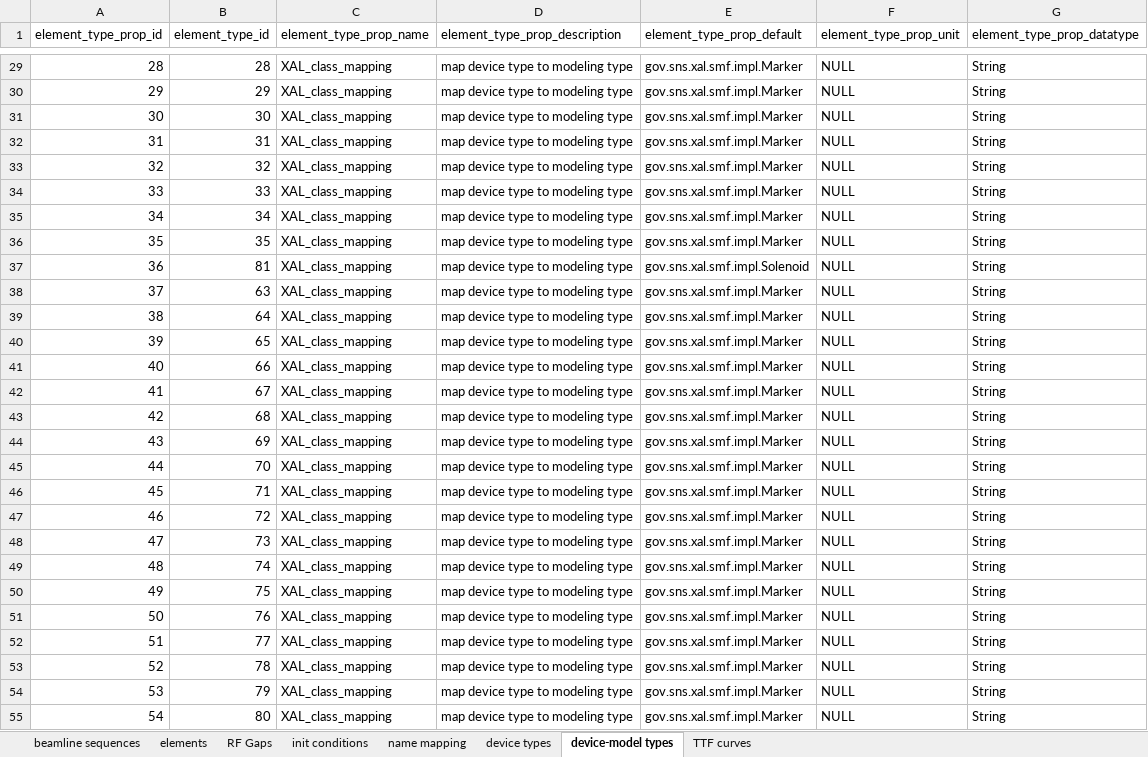
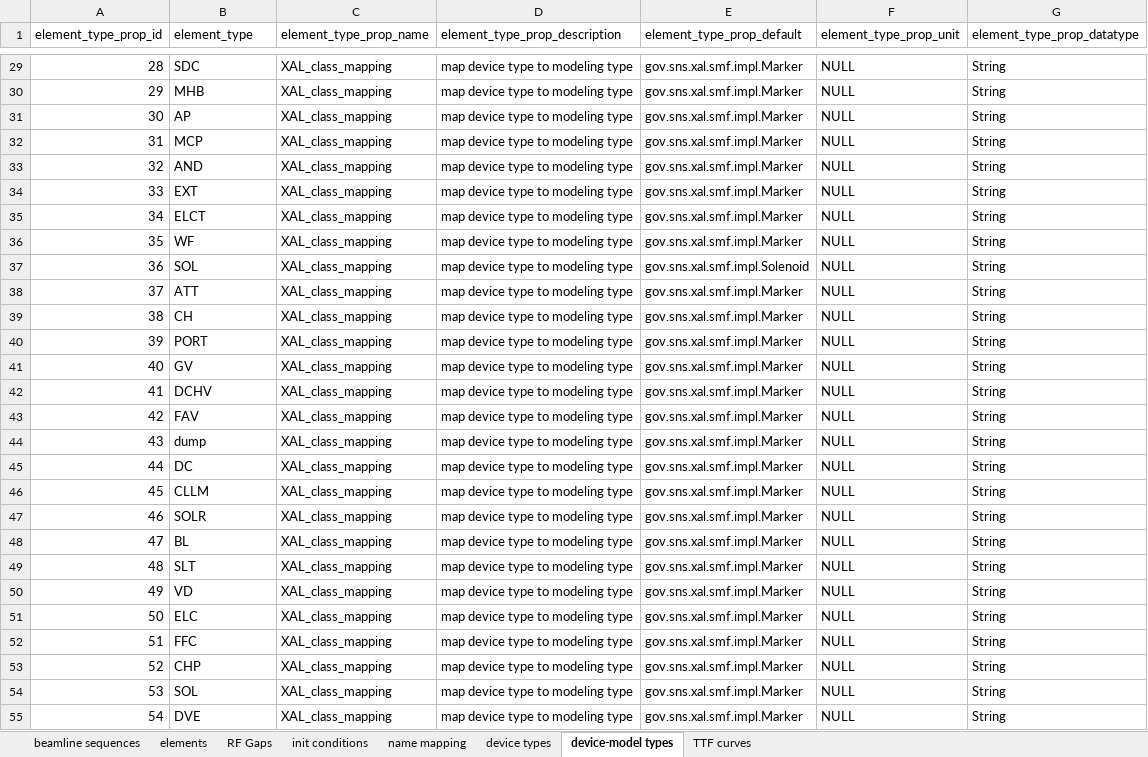
Before and after one commit to AcceleratorDatabase/heps-db-lattice_model, an Excel workbook: modelDB/data/lattice_model_template.xlsx, sheet device-model types, drawn as a sheet; only a part is shown, gaps mark what is left out; values as stored, in another font and other column widths than the file's, no borders; the diff covers the shown part only; the diff names each change by its address in the sheet, - before the commit and + after, or states it on an @@ line.

```diff
--- a/modelDB/data/lattice_model_template.xlsx (sheet device-model types)
+++ b/modelDB/data/lattice_model_template.xlsx (sheet device-model types)
-B1: element_type_id
+B1: element_type
-B29 (element_type): 28
+B29 (element_type): SDC
-B30 (element_type): 29
+B30 (element_type): MHB
-B31 (element_type): 30
+B31 (element_type): AP
-B32 (element_type): 31
+B32 (element_type): MCP
-B33 (element_type): 32
+B33 (element_type): AND
-B34 (element_type): 33
+B34 (element_type): EXT
-B35 (element_type): 34
+B35 (element_type): ELCT
-B36 (element_type): 35
+B36 (element_type): WF
-B37 (element_type): 81
+B37 (element_type): SOL
-B38 (element_type): 63
+B38 (element_type): ATT
-B39 (element_type): 64
+B39 (element_type): CH
-B40 (element_type): 65
+B40 (element_type): PORT
-B41 (element_type): 66
+B41 (element_type): GV
-B42 (element_type): 67
+B42 (element_type): DCHV
-B43 (element_type): 68
+B43 (element_type): FAV
-B44 (element_type): 69
+B44 (element_type): dump
-B45 (element_type): 70
+B45 (element_type): DC
-B46 (element_type): 71
+B46 (element_type): CLLM
-B47 (element_type): 72
+B47 (element_type): SOLR
-B48 (element_type): 73
+B48 (element_type): BL
-B49 (element_type): 74
+B49 (element_type): SLT
-B50 (element_type): 75
+B50 (element_type): VD
-B51 (element_type): 76
+B51 (element_type): ELC
-B52 (element_type): 77
+B52 (element_type): FFC
-B53 (element_type): 78
+B53 (element_type): CHP
-B54 (element_type): 79
+B54 (element_type): SOL
-B55 (element_type): 80
+B55 (element_type): DVE
```
Also changed, not shown: 35 edited cells elsewhere in this sheet.
